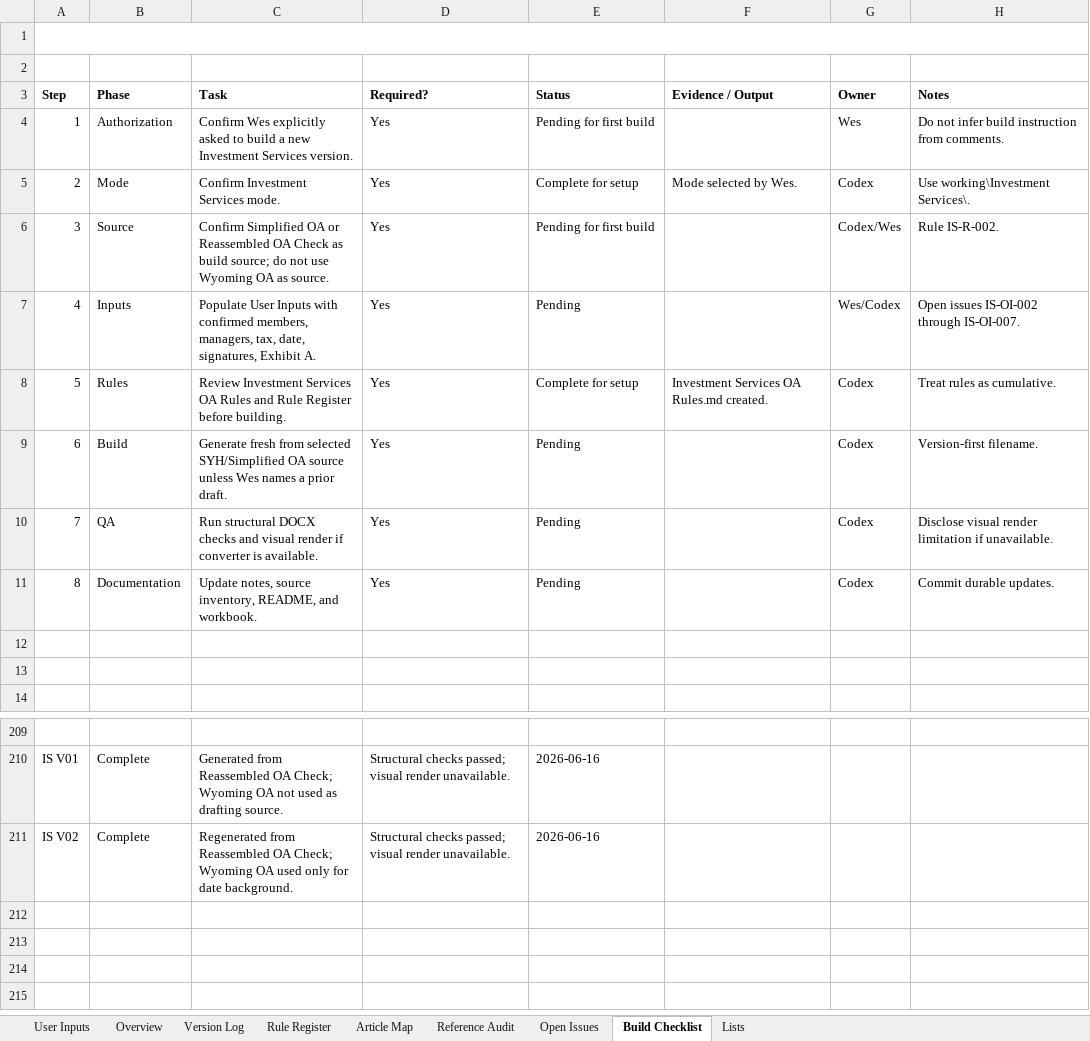
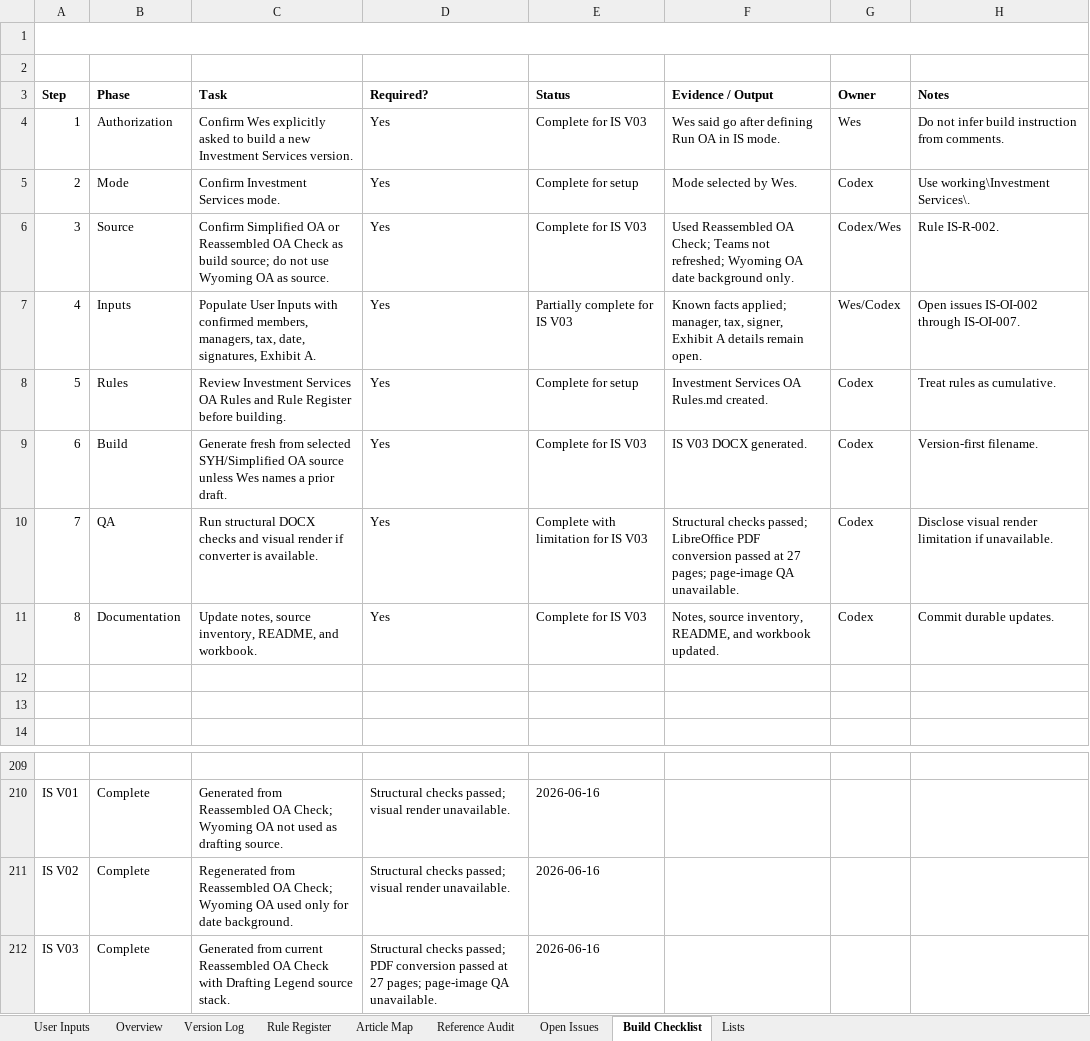
Before and after one commit to BuyYourHome/Admin-Wiki, an Excel workbook: Project Rooms/Operating Agreements/working/Investment Services/Investment Services OA Process Control.xlsx, sheet Build Checklist, drawn as a sheet; only a part is shown, gaps mark what is left out; values as stored, in another font and other column widths than the file's, no borders; the diff names each change by its address in the sheet, - before the commit and + after, or states it on an @@ line.

Commit message:
Build Investment Services OA V03

```diff
--- a/Project Rooms/Operating Agreements/working/Investment Services/Investment Services OA Process Control.xlsx (sheet Build Checklist)
+++ b/Project Rooms/Operating Agreements/working/Investment Services/Investment Services OA Process Control.xlsx (sheet Build Checklist)
-E4 (Status): Pending for first build
+E4 (Status): Complete for IS V03
-F4 (Evidence / Output): (empty)
+F4 (Evidence / Output): Wes said go after defining Run OA in IS mode.
-E6 (Status): Pending for first build
+E6 (Status): Complete for IS V03
-F6 (Evidence / Output): (empty)
+F6 (Evidence / Output): Used Reassembled OA Check; Teams not refreshed; Wyoming OA date background only.
-E7 (Status): Pending
+E7 (Status): Partially complete for IS V03
-F7 (Evidence / Output): (empty)
+F7 (Evidence / Output): Known facts applied; manager, tax, signer, Exhibit A details remain open.
-E9 (Status): Pending
+E9 (Status): Complete for IS V03
-F9 (Evidence / Output): (empty)
+F9 (Evidence / Output): IS V03 DOCX generated.
-E10 (Status): Pending
+E10 (Status): Complete with limitation for IS V03
-F10 (Evidence / Output): (empty)
+F10 (Evidence / Output): Structural checks passed; LibreOffice PDF conversion passed at 27 pages; page-image QA unavailable.
-E11 (Status): Pending
+E11 (Status): Complete for IS V03
-F11 (Evidence / Output): (empty)
+F11 (Evidence / Output): Notes, source inventory, README, and workbook updated.
+row 212: IS V03 | Complete | Generated from current Reassembled OA Check with Drafting Legend source stack. | Structural checks passed; PDF conversion passed at 27 pages; page-image QA unavailable. | 2026-06-16
```
Also changed, not shown: sheet Open Issues, sheet Version Log, sheet Rule Register, sheet Overview, 6 other files.
